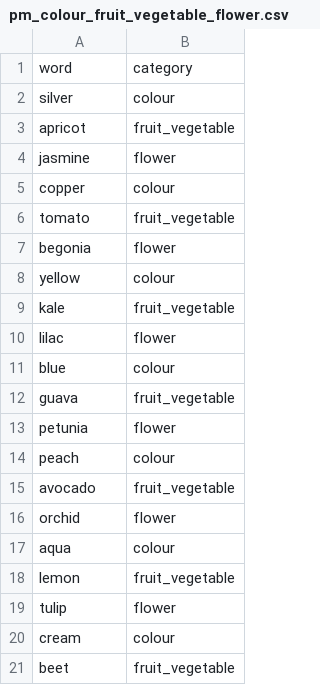
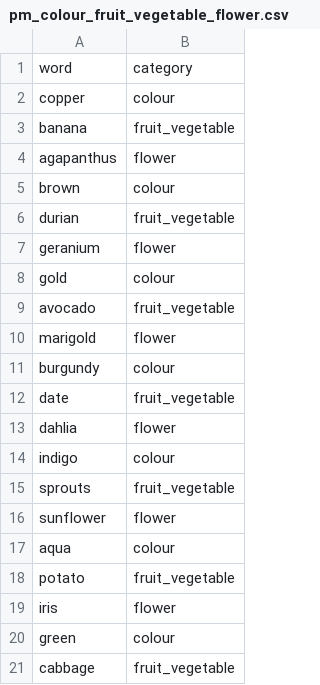
Before and after one commit to Howchie/psychExps, a CSV file: apps/web/public/assets/pm-words/pm_colour_fruit_vegetable_flower.csv, drawn as a sheet.

```diff
--- a/apps/web/public/assets/pm-words/pm_colour_fruit_vegetable_flower.csv
+++ b/apps/web/public/assets/pm-words/pm_colour_fruit_vegetable_flower.csv
@@ -1,21 +1,21 @@
 word,category
-silver,colour
-apricot,fruit_vegetable
-jasmine,flower
 copper,colour
-tomato,fruit_vegetable
-begonia,flower
-yellow,colour
-kale,fruit_vegetable
-lilac,flower
-blue,colour
-guava,fruit_vegetable
-petunia,flower
-peach,colour
+banana,fruit_vegetable
+agapanthus,flower
+brown,colour
+durian,fruit_vegetable
+geranium,flower
+gold,colour
 avocado,fruit_vegetable
-orchid,flower
+marigold,flower
+burgundy,colour
+date,fruit_vegetable
+dahlia,flower
+indigo,colour
+sprouts,fruit_vegetable
+sunflower,flower
 aqua,colour
-lemon,fruit_vegetable
-tulip,flower
-cream,colour
-beet,fruit_vegetable
+potato,fruit_vegetable
+iris,flower
+green,colour
+cabbage,fruit_vegetable
```
Also changed, not shown: apps/web/public/assets/pm-words/control.csv, apps/web/public/assets/pm-words/control_animals.csv, 27 other files.
